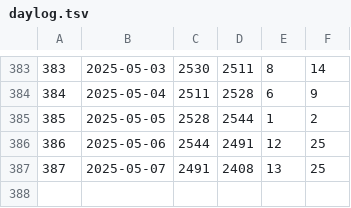
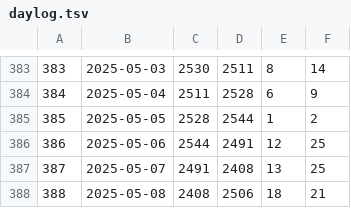
Before and after one commit to jwherring/ShellScripts, a TSV file: fifteendays/daylog.tsv, drawn as a sheet; only a part is shown, gaps mark what is left out.

Commit message:
2025-05-08

```diff
--- a/fifteendays/daylog.tsv
+++ b/fifteendays/daylog.tsv
@@ -387 +387,2 @@
 387	2025-05-07	2491	2408	13	25
+388	2025-05-08	2408	2506	18	21
```
